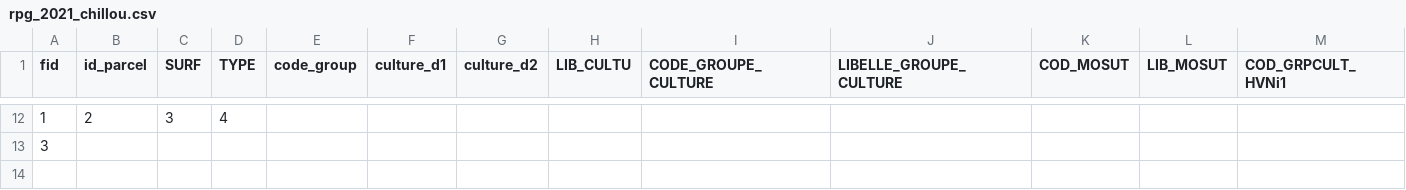
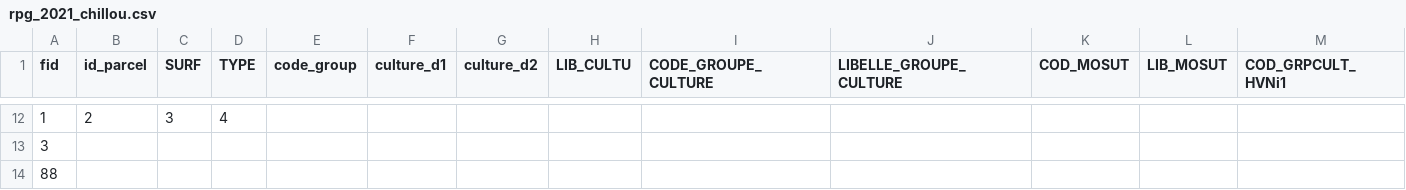
Before and after one commit to auchsolagro/sol_git_1, a CSV file: xls/rpg_2021_chillou.csv, drawn as a sheet; only a part is shown, gaps mark what is left out; rows hold the shown columns only; the diff names each change by its address in the sheet, - before the commit and + after, or states it on an @@ line.

Commit message:
Update rpg_2021_chillou.csv

```diff
--- a/xls/rpg_2021_chillou.csv
+++ b/xls/rpg_2021_chillou.csv
+row 14: 88
```
